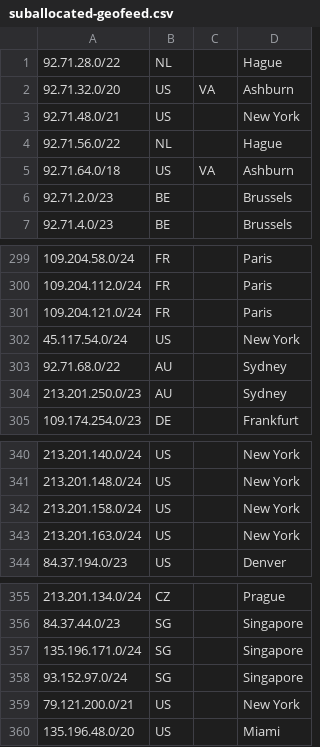
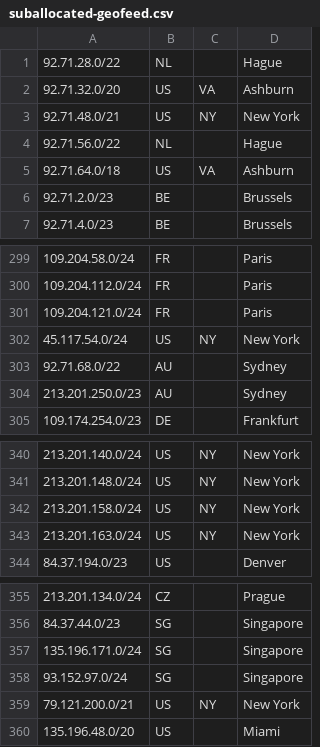
Before and after one commit to code200noc/code200noc.github.io, a CSV file: suballocated-geofeed.csv, drawn as a sheet; only a part is shown, gaps mark what is left out; the diff covers the shown part only.

```diff
--- a/suballocated-geofeed.csv
+++ b/suballocated-geofeed.csv
@@ -2,3 +2,3 @@
 92.71.32.0/20,US,VA,Ashburn,
-92.71.48.0/21,US,,New York,
+92.71.48.0/21,US,NY,New York,
 92.71.56.0/22,NL,,Hague,
@@ -301,3 +301,3 @@
 109.204.121.0/24,FR,,Paris,
-45.117.54.0/24,US,,New York,
+45.117.54.0/24,US,NY,New York,
 92.71.68.0/22,AU,,Sydney,
@@ -340,5 +340,5 @@
-213.201.140.0/24,US,,New York,
-213.201.148.0/24,US,,New York,
-213.201.158.0/24,US,,New York,
-213.201.163.0/24,US,,New York,
+213.201.140.0/24,US,NY,New York,
+213.201.148.0/24,US,NY,New York,
+213.201.158.0/24,US,NY,New York,
+213.201.163.0/24,US,NY,New York,
 84.37.194.0/23,US,,Denver,
@@ -358,3 +358,3 @@
 93.152.97.0/24,SG,,Singapore,
-79.121.200.0/21,US,,New York,
+79.121.200.0/21,US,NY,New York,
 135.196.48.0/20,US,,Miami,
```
Also changed, not shown: 28 edited cells elsewhere in this file.
